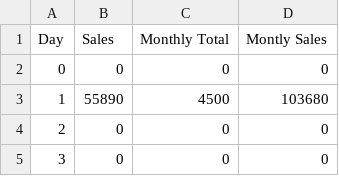
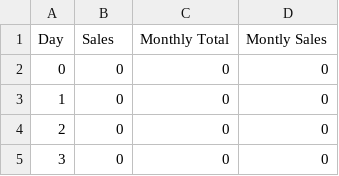
Before and after one commit to MuhammadZain28/Grocery-Store-Management, a CSV file: Sales.csv, drawn as a sheet; only a part is shown.

```diff
--- a/Sales.csv
+++ b/Sales.csv
@@ -2,3 +2,3 @@ Day,Sales,Monthly Total,Montly Sales
 0,0,0,0
-1,55890,4500,103680
+1,0,0,0
 2,0,0,0
```
Also changed, not shown: 5 other files.
